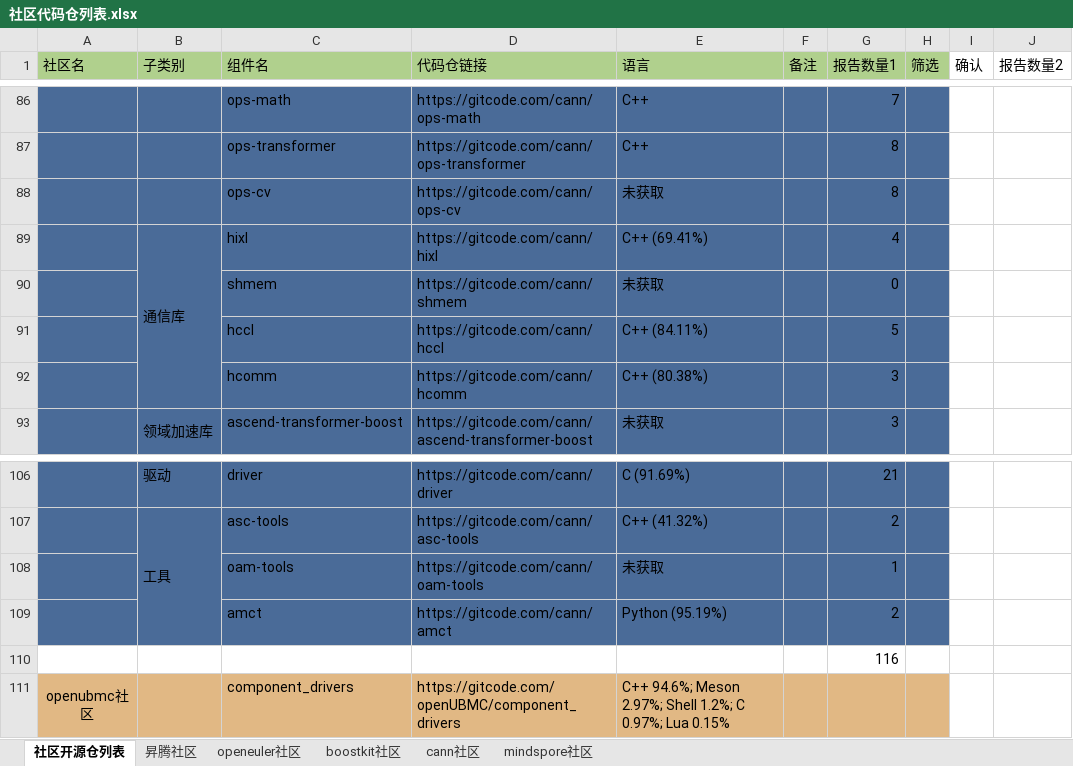
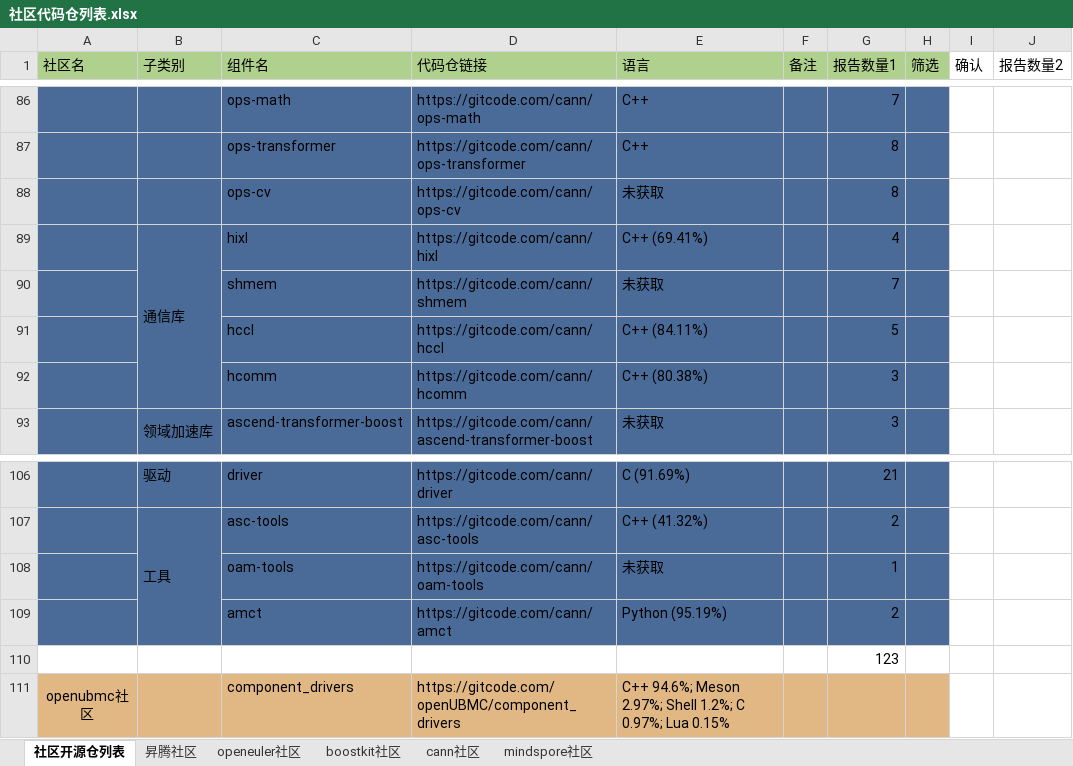
Before and after one commit to TTY-flag/community_reports, an Excel workbook: 社区代码仓列表.xlsx, sheet 社区开源仓列表, drawn as a sheet; only a part is shown, gaps mark what is left out; values as stored, in another font and other column widths than the file's, no borders; the diff names each change by its address in the sheet, - before the commit and + after, or states it on an @@ line.

```diff
--- a/社区代码仓列表.xlsx (sheet 社区开源仓列表)
+++ b/社区代码仓列表.xlsx (sheet 社区开源仓列表)
-G90 (报告数量1): 0
+G90 (报告数量1): 7
-G110 (报告数量1): 116
+G110 (报告数量1): 123
```
Also changed, not shown: 15 other files.
